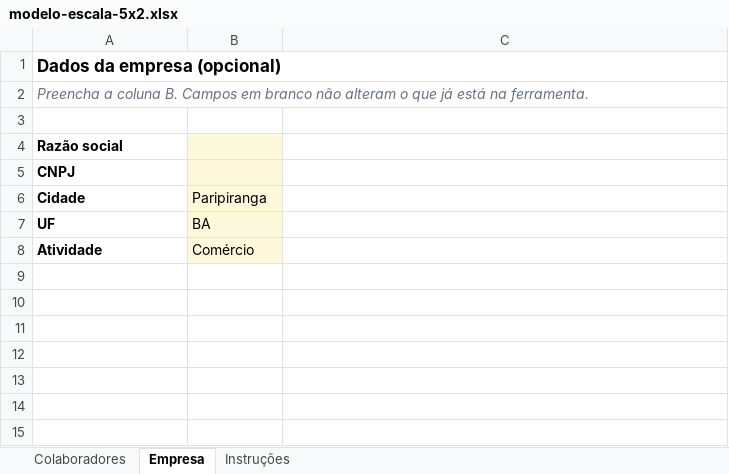
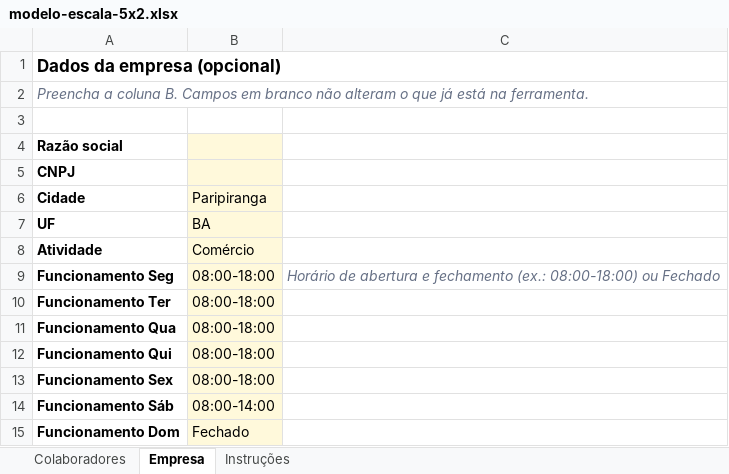
Before and after one commit to ufiscalcont-cmd/escala-5x2, an Excel workbook: modelo-escala-5x2.xlsx, sheet Empresa, drawn as a sheet; values as stored, in another font and other column widths than the file's, no borders; the diff names each change by its address in the sheet, - before the commit and + after, or states it on an @@ line.

```diff
--- a/modelo-escala-5x2.xlsx (sheet Empresa)
+++ b/modelo-escala-5x2.xlsx (sheet Empresa)
+row 9: Funcionamento Seg | 08:00-18:00 | Horário de abertura e fechamento (ex.: 08:00-18:00) ou Fechado
+row 10: Funcionamento Ter | 08:00-18:00
+row 11: Funcionamento Qua | 08:00-18:00
+row 12: Funcionamento Qui | 08:00-18:00
+row 13: Funcionamento Sex | 08:00-18:00
+row 14: Funcionamento Sáb | 08:00-14:00
+row 15: Funcionamento Dom | Fechado
```
Also changed, not shown: sheet Instruções, 2 other files.
